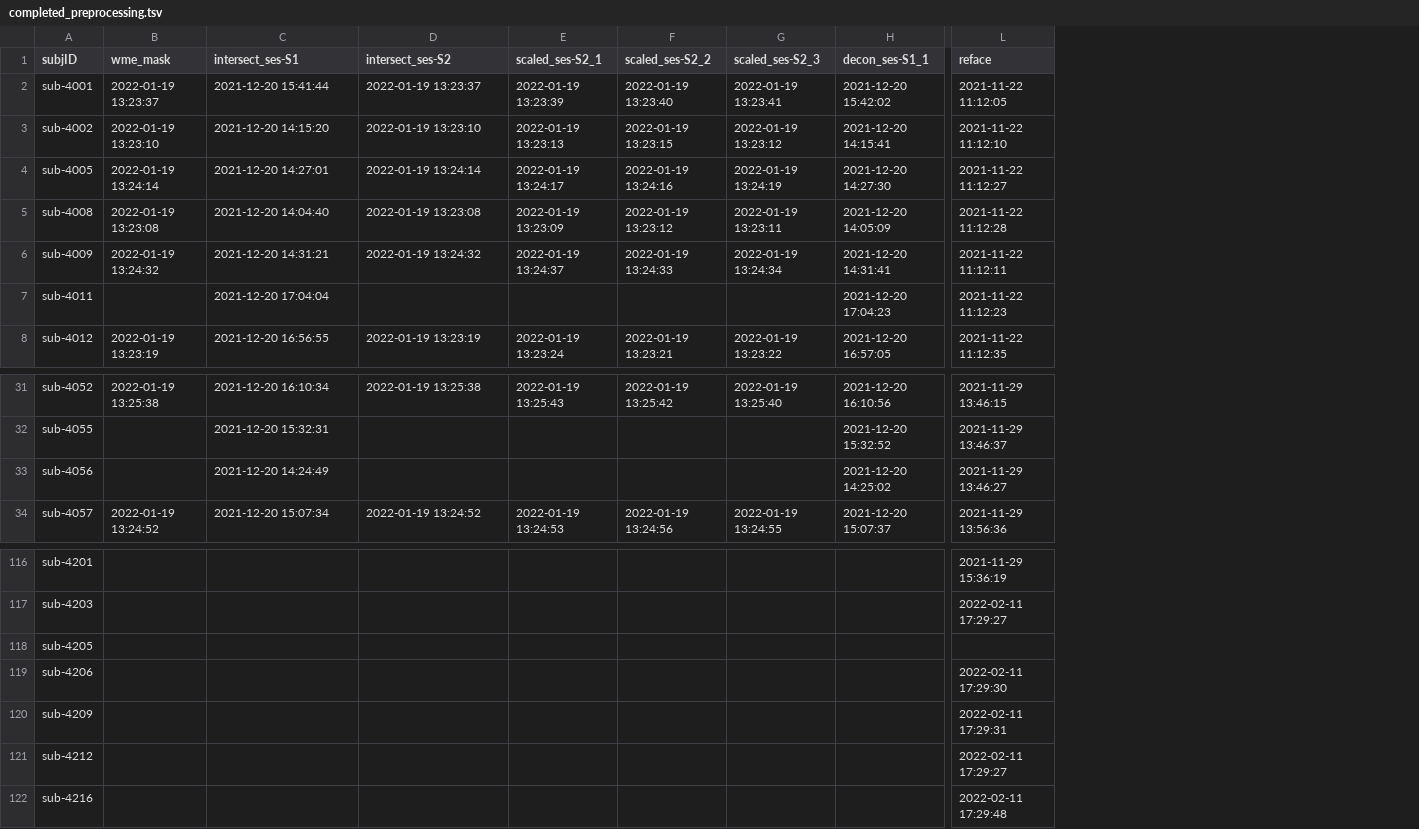
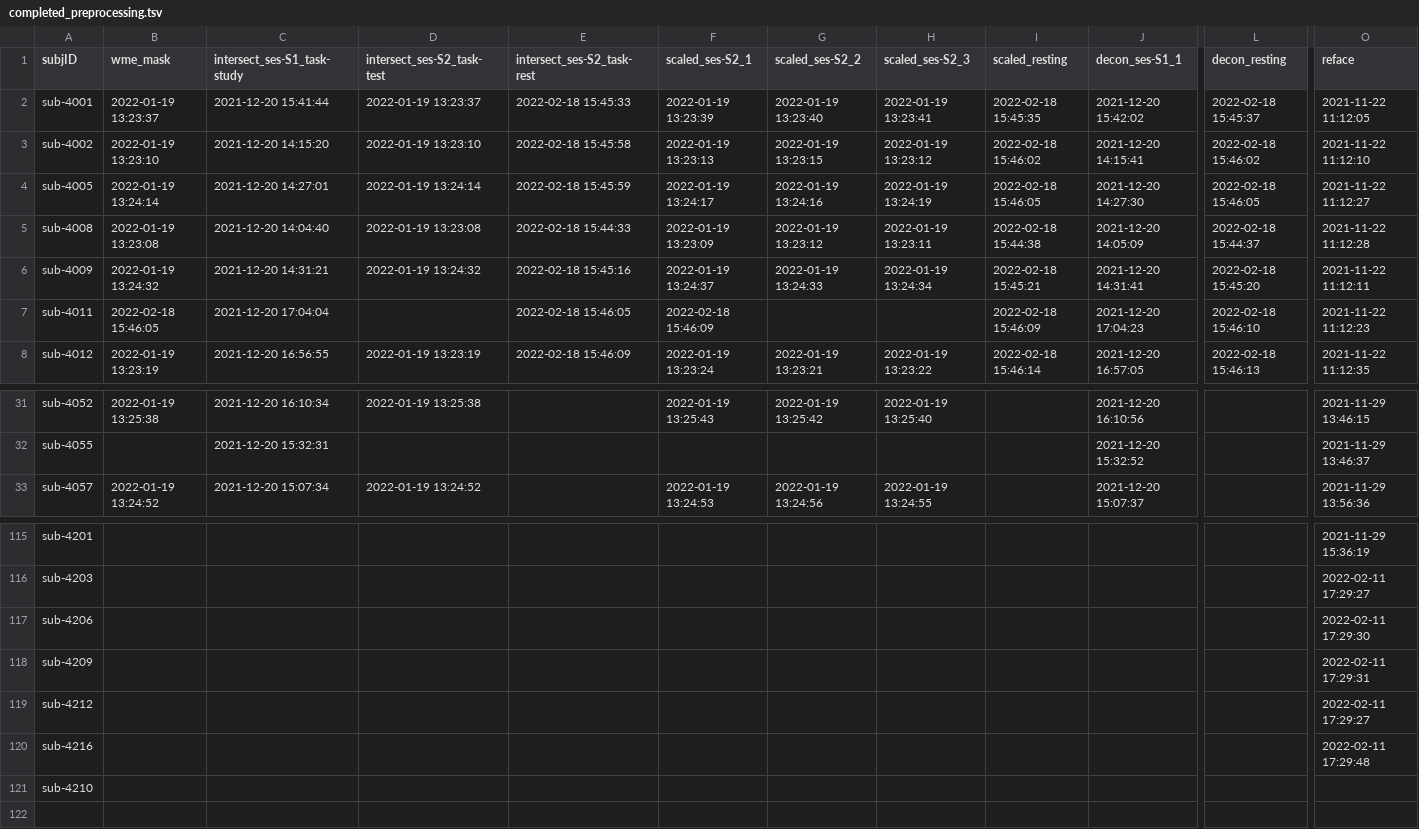
Before and after one commit to emu-project/func_processing, a TSV file: logs/completed_preprocessing.tsv, drawn as a sheet; only a part is shown, gaps mark what is left out; removed rows and columns are numbered as before the commit, all else as after; rows hold the shown columns only; the diff names each change by its address in the sheet, - before the commit and + after, or states it on an @@ line.

Commit message:
Added Resting State Workflow (#18)
* started rs pipeline

* moving to test on hpc

* Updated completed_preprocess.tsv at 2022-02-16 12:56:55

* testing deconvolve.regress_resting

* Updated completed_preprocess.tsv at 2022-02-17 09:13:31

* updated comments, options

* resting regress working, testing metrics

* process working except for noise file

* testing full for single subj

* moving locally for documentation

* Updated completed_preprocess.tsv at 2022-02-18 13:53:03

* updated documentation

* Updated completed_preprocess.tsv at 2022-02-18 15:50:11

* added env req, updated examples

* Updated completed_preprocess.tsv at 2022-02-18 16:14:35

* removed git req

```diff
--- a/logs/completed_preprocessing.tsv
+++ b/logs/completed_preprocessing.tsv
+column E (intersect_ses-S2_task-rest), rows 2-8: 2022-02-18 15:45:33 | 2022-02-18 15:45:58 | 2022-02-18 15:45:59 | 2022-02-18 15:44:33 | 2022-02-18 15:45:16 | 2022-02-18 15:46:05 | 2022-02-18 15:46:09
+column I (scaled_resting), rows 2-8: 2022-02-18 15:45:35 | 2022-02-18 15:46:02 | 2022-02-18 15:46:05 | 2022-02-18 15:44:38 | 2022-02-18 15:45:21 | 2022-02-18 15:46:09 | 2022-02-18 15:46:14
+column L (decon_resting), rows 2-8: 2022-02-18 15:45:37 | 2022-02-18 15:46:02 | 2022-02-18 15:46:05 | 2022-02-18 15:44:37 | 2022-02-18 15:45:20 | 2022-02-18 15:46:10 | 2022-02-18 15:46:13
-C1: intersect_ses-S1
+C1: intersect_ses-S1_task-study
-D1: intersect_ses-S2
+D1: intersect_ses-S2_task-test
-B7 (wme_mask): (empty)
+B7 (wme_mask): 2022-02-18 15:46:05
-F7 (scaled_ses-S2_1): (empty)
+F7 (scaled_ses-S2_1): 2022-02-18 15:46:09
-row 33: sub-4056 |  | 2021-12-20 14:24:49 |  |  |  |  | 2021-12-20 14:25:02 | 2021-11-29 13:46:27
-row 118: sub-4205
+row 121: sub-4210
```
Also changed, not shown: 16 other files.
